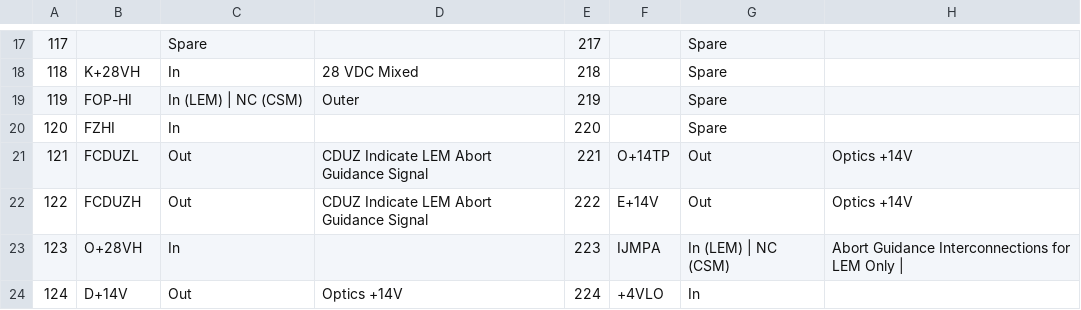
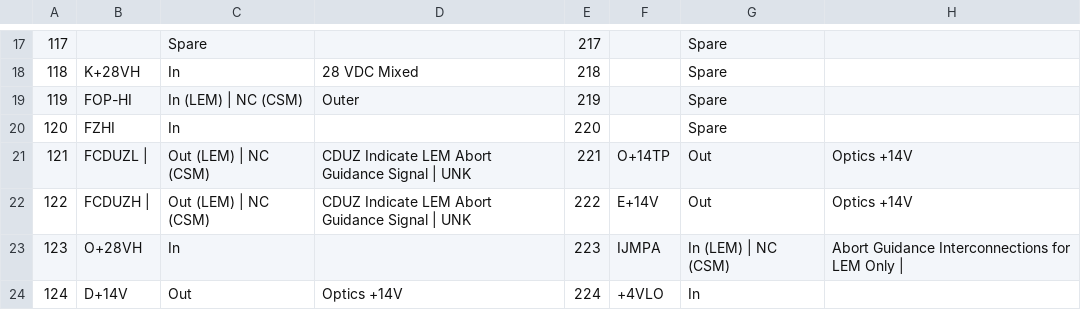
Before and after one commit to thewonderidiot/cdu_pins, a TSV file: tools/x03.tsv, drawn as a sheet; only a part is shown, gaps mark what is left out.

```diff
--- a/tools/x03.tsv
+++ b/tools/x03.tsv
@@ -20,4 +20,4 @@
 120	FZHI	In		220		Spare	
-121	FCDUZL	Out	CDUZ Indicate LEM Abort Guidance Signal	221	O+14TP	Out	Optics +14V
-122	FCDUZH	Out	CDUZ Indicate LEM Abort Guidance Signal	222	E+14V	Out	Optics +14V
+121	FCDUZL | 	Out (LEM) | NC (CSM)	CDUZ Indicate LEM Abort Guidance Signal | UNK	221	O+14TP	Out	Optics +14V
+122	FCDUZH | 	Out (LEM) | NC (CSM)	CDUZ Indicate LEM Abort Guidance Signal | UNK	222	E+14V	Out	Optics +14V
 123	O+28VH	In		223	IJMPA	In (LEM) | NC (CSM)	Abort Guidance Interconnections for LEM Only |
```
Also changed, not shown: tools/x02.tsv, tools/x06.tsv, 5 other files.
